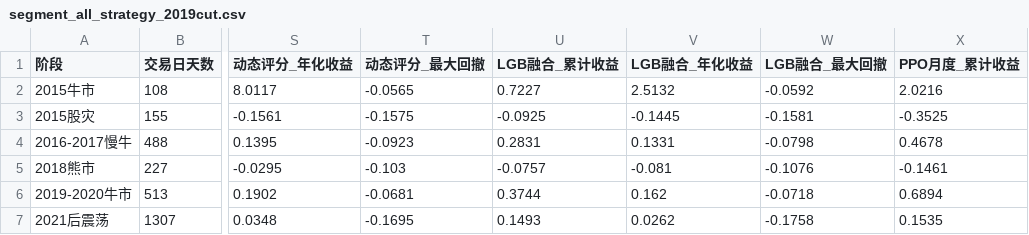
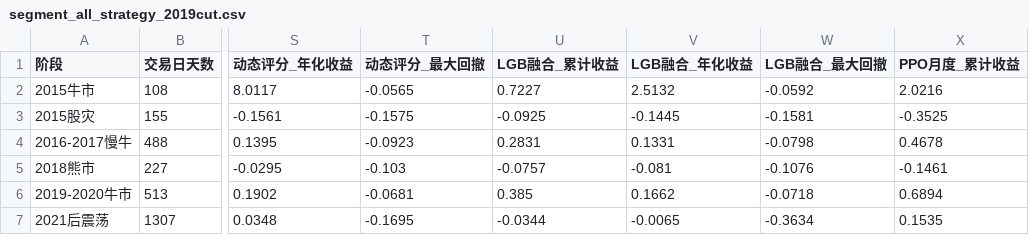
Before and after one commit to LiXiang050789/fund-allocation-platform, a CSV file: fund-platform/results/backtest/segment_all_strategy_2019cut.csv, drawn as a sheet; only a part is shown, gaps mark what is left out; the diff names each change by its address in the sheet, - before the commit and + after, or states it on an @@ line.

```diff
--- a/fund-platform/results/backtest/segment_all_strategy_2019cut.csv
+++ b/fund-platform/results/backtest/segment_all_strategy_2019cut.csv
-U6 (LGB融合_累计收益): 0.3744
+U6 (LGB融合_累计收益): 0.385
-V6 (LGB融合_年化收益): 0.162
+V6 (LGB融合_年化收益): 0.1662
-U7 (LGB融合_累计收益): 0.1493
+U7 (LGB融合_累计收益): -0.0344
-V7 (LGB融合_年化收益): 0.0262
+V7 (LGB融合_年化收益): -0.0065
-W7 (LGB融合_最大回撤): -0.1758
+W7 (LGB融合_最大回撤): -0.3634
```
Also changed, not shown: fund-platform/results/backtest/all_strategy_metrics_2019cut.csv, fund-platform/results/backtest/all_strategy_nav_2019cut.csv, 3 other files.
